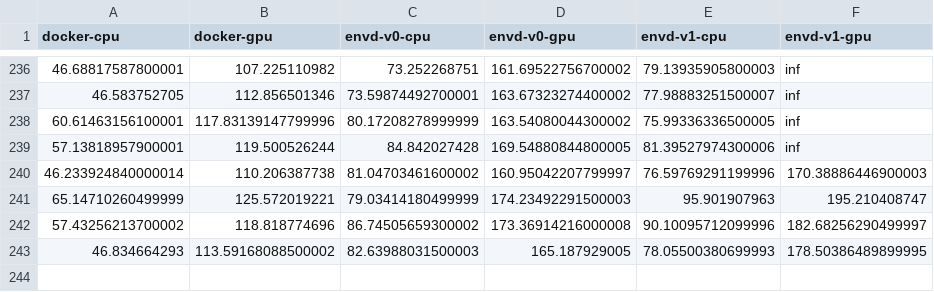
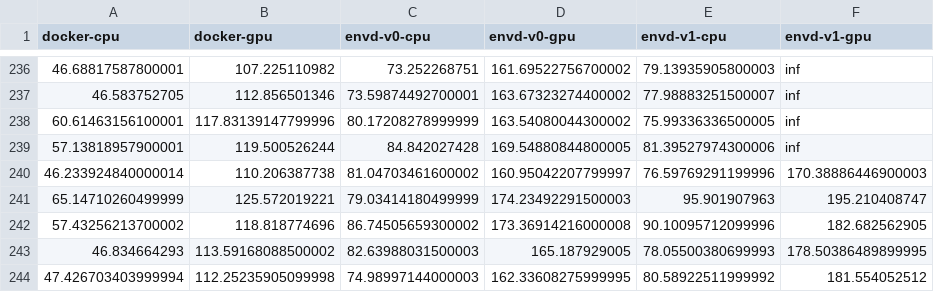
Before and after one commit to tensorchord/envd-nightly, a CSV file: data.csv, drawn as a sheet; only a part is shown, gaps mark what is left out.

Commit message:
CI: update benchmark data and image
Signed-off-by: github-actions-bot <github-actions-bot@users.noreply.github.com>

```diff
--- a/data.csv
+++ b/data.csv
@@ -241,3 +241,4 @@ docker-cpu,docker-gpu,envd-v0-cpu,envd-v0-gpu,envd-v1-cpu,envd-v1-gpu
 65.14710260499999,125.572019221,79.03414180499999,174.23492291500003,95.901907963,195.210408747
-57.43256213700002,118.818774696,86.74505659300002,173.36914216000008,90.10095712099996,182.68256290499997
+57.43256213700002,118.818774696,86.74505659300002,173.36914216000008,90.10095712099996,182.682562905
 46.834664293,113.59168088500002,82.63988031500003,165.187929005,78.05500380699993,178.50386489899995
+47.426703403999994,112.25235905099998,74.98997144000003,162.33608275999995,80.58922511999992,181.554052512
```
Also changed, not shown: 1 other file.
